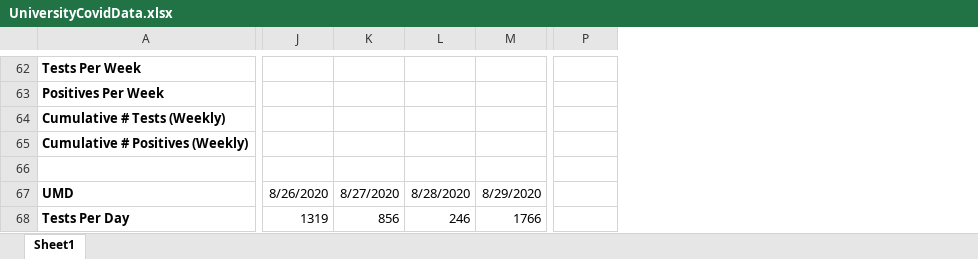
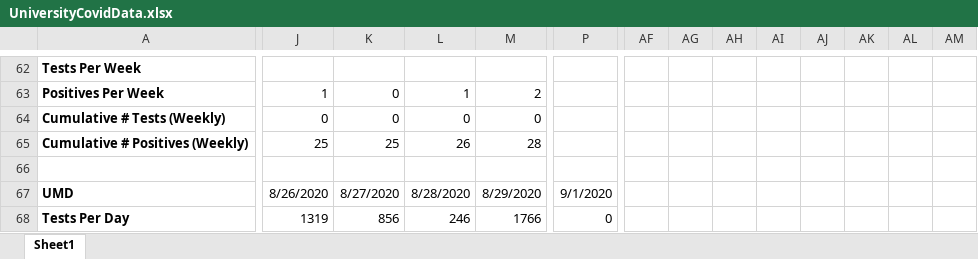
Before and after one commit to agrippa/university-covid19-tracking, an Excel workbook: data/UniversityCovidData.xlsx, sheet Sheet1, drawn as a sheet; only a part is shown, gaps mark what is left out; values as stored, in another font and other column widths than the file's, no borders; the diff covers the shown part only; the diff names each change by its address in the sheet, - before the commit and + after, or states it on an @@ line.

```diff
--- a/data/UniversityCovidData.xlsx (sheet Sheet1)
+++ b/data/UniversityCovidData.xlsx (sheet Sheet1)
+column AF, empty
+column AG, empty
+column AH, empty
+column AI, empty
+column AJ, empty
+column AK, empty
+column AL, empty
+column AM, empty
-J63: (empty)
+J63: 1
-K63:K64: (empty)
+K63:K64: 0
-L63: (empty)
+L63: 1
-M63: (empty)
+M63: 2
-J64: (empty)
+J64: 0
-L64: (empty)
+L64: 0
-M64: (empty)
+M64: 0
-J65: (empty)
+J65: 25
-K65: (empty)
+K65: 25
-L65: (empty)
+L65: 26
-M65: (empty)
+M65: 28
-P67: (empty)
+P67: 9/1/2020
-P68: (empty)
+P68: 0
```
Also changed, not shown: 277 edited cells elsewhere in this sheet, formulas that keep their value, 6 other files.
